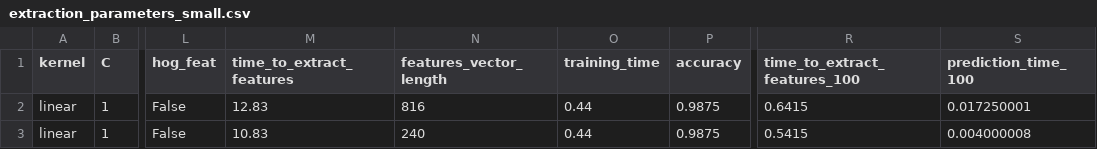
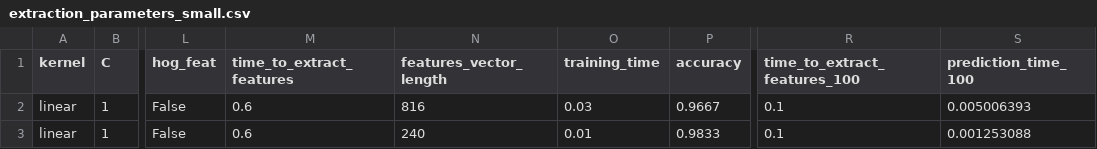
Before and after one commit to stefancyliax/CarND-Vehicle-Detection, a CSV file: extraction_parameters_small.csv, drawn as a sheet; only a part is shown, gaps mark what is left out; the diff names each change by its address in the sheet, - before the commit and + after, or states it on an @@ line.

```diff
--- a/extraction_parameters_small.csv
+++ b/extraction_parameters_small.csv
-M2 (time_to_extract_features): 12.83
+M2 (time_to_extract_features): 0.6
-O2 (training_time): 0.44
+O2 (training_time): 0.03
-P2 (accuracy): 0.9875
+P2 (accuracy): 0.9667
-R2 (time_to_extract_features_100): 0.6415
+R2 (time_to_extract_features_100): 0.1
-S2 (prediction_time_100): 0.017250001
+S2 (prediction_time_100): 0.005006393
-M3 (time_to_extract_features): 10.83
+M3 (time_to_extract_features): 0.6
-O3 (training_time): 0.44
+O3 (training_time): 0.01
-P3 (accuracy): 0.9875
+P3 (accuracy): 0.9833
-R3 (time_to_extract_features_100): 0.5415
+R3 (time_to_extract_features_100): 0.1
-S3 (prediction_time_100): 0.004000008
+S3 (prediction_time_100): 0.001253088
```
Also changed, not shown: extraction_parameters.csv, 1 other file.
